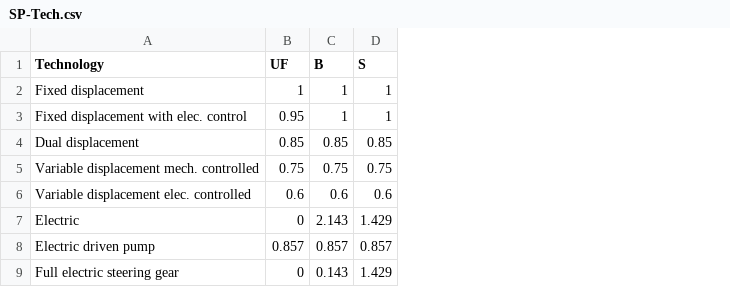
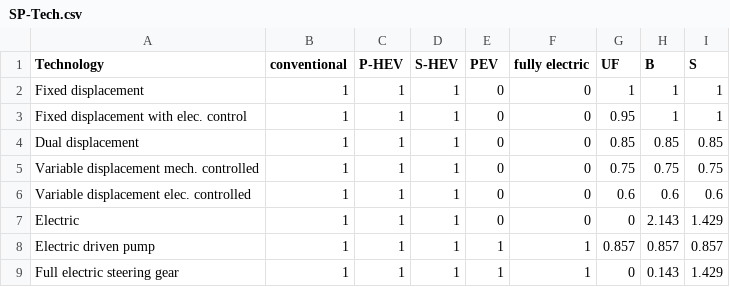
Before and after one commit to tanawadeatharva/BharatVECTO, a CSV file: VectoCore/VectoCore/Resources/Declaration/VAUX/SP-Tech.csv, drawn as a sheet; the diff names each change by its address in the sheet, - before the commit and + after, or states it on an @@ line.

Commit message:
updated aux CSVs

```diff
--- a/VectoCore/VectoCore/Resources/Declaration/VAUX/SP-Tech.csv
+++ b/VectoCore/VectoCore/Resources/Declaration/VAUX/SP-Tech.csv
+column B (conventional), rows 2-9: all 1
+column C (P-HEV), rows 2-9: all 1
+column D (S-HEV), rows 2-9: all 1
+column E (PEV), rows 2-9: 0 | 0 | 0 | 0 | 0 | 0 | 1 | 1
+column F (fully electric), rows 2-9: 0 | 0 | 0 | 0 | 0 | 0 | 1 | 1
```
